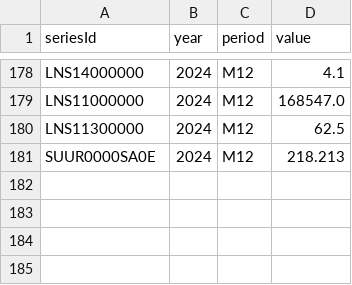
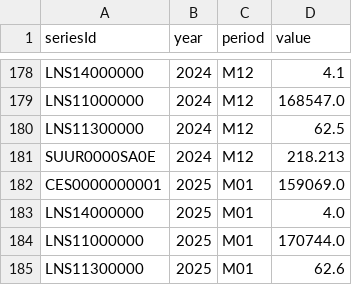
Before and after one commit to jgamboaurrego/SemesterProject_Gamboa, a CSV file: bls_data.csv, drawn as a sheet; only a part is shown, gaps mark what is left out.

Commit message:
Add changes

```diff
--- a/bls_data.csv
+++ b/bls_data.csv
@@ -181 +181,5 @@ LNS11300000,2024,M12,62.5
 SUUR0000SA0E,2024,M12,218.213
+CES0000000001,2025,M01,159069.0
+LNS14000000,2025,M01,4.0
+LNS11000000,2025,M01,170744.0
+LNS11300000,2025,M01,62.6
```
